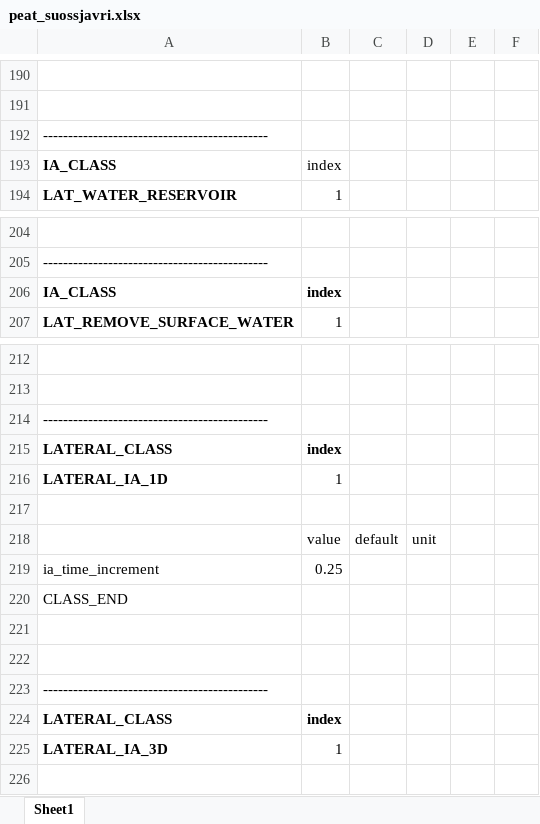
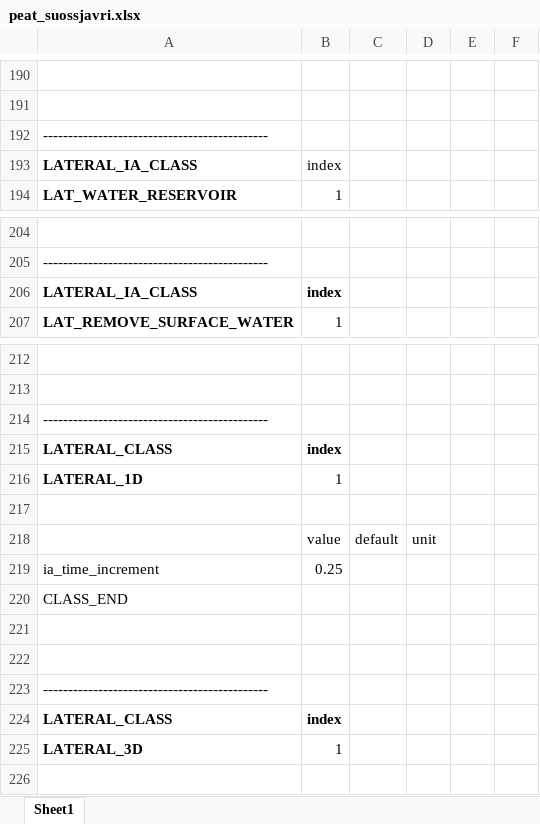
Before and after one commit to CryoGrid/CryoGridCommunity_source, an Excel workbook: results/peat_suossjavri/peat_suossjavri.xlsx, sheet Sheet1, drawn as a sheet; only a part is shown, gaps mark what is left out; values as stored, in another font and other column widths than the file's, no borders; the diff names each change by its address in the sheet, - before the commit and + after, or states it on an @@ line.

Commit message:
CHANGED: IA_CLASS changed to LATERAL_IA_CLASS, LATERAL_IA_xD changed to LATERAL_xD. Runfiles and parameter files updated.

```diff
--- a/results/peat_suossjavri/peat_suossjavri.xlsx (sheet Sheet1)
+++ b/results/peat_suossjavri/peat_suossjavri.xlsx (sheet Sheet1)
-A193: IA_CLASS
+A193: LATERAL_IA_CLASS
-A206: IA_CLASS
+A206: LATERAL_IA_CLASS
-A216: LATERAL_IA_1D
+A216: LATERAL_1D
-A225: LATERAL_IA_3D
+A225: LATERAL_3D
```
Also changed, not shown: results/Finse_4432/Finse_4432.xlsx, 10 other files.
